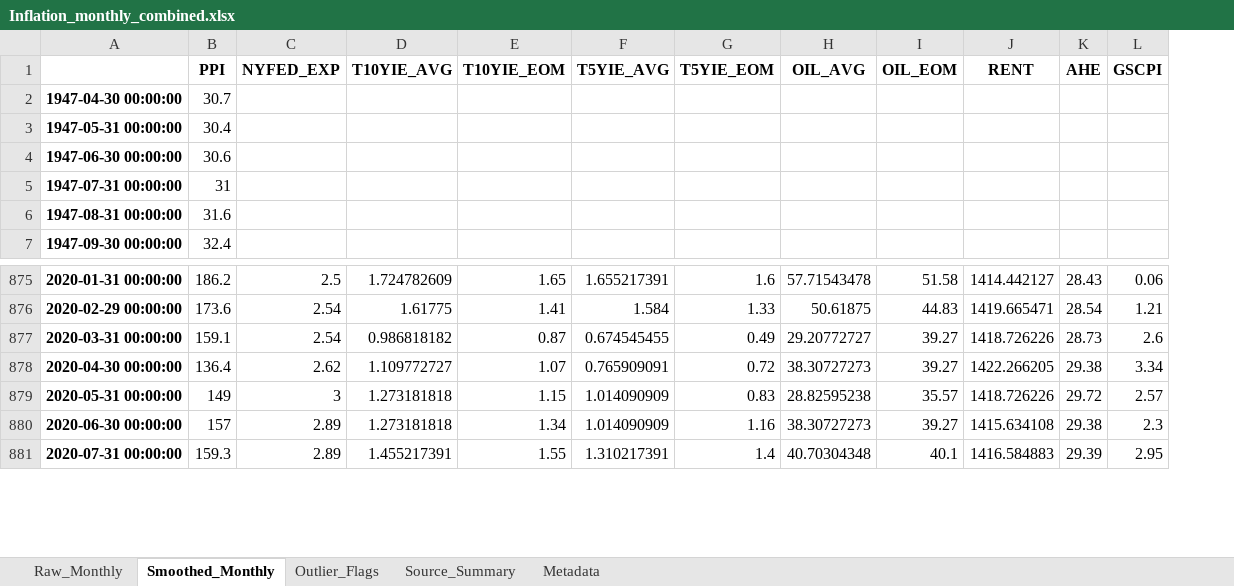
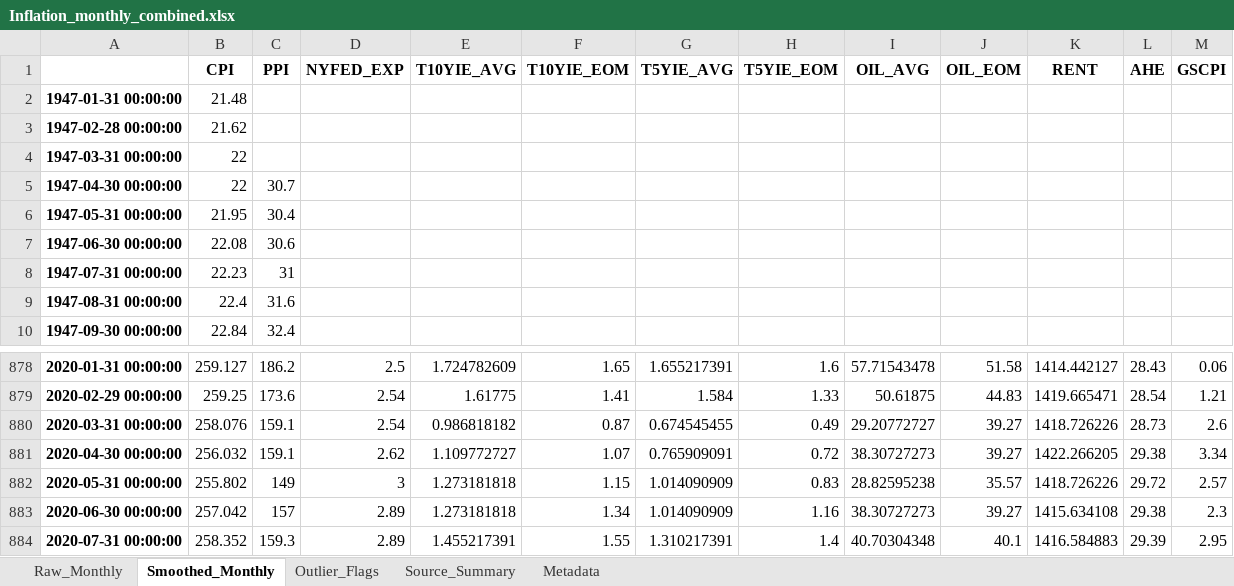
Before and after one commit to MSFE26-FIN-589/APM, an Excel workbook: Inflation_monthly_combined.xlsx, sheet Smoothed_Monthly, drawn as a sheet; only a part is shown, gaps mark what is left out; values as stored, in another font and other column widths than the file's, no borders; addresses are those after the commit; the diff names each change by its address in the sheet, - before the commit and + after, or states it on an @@ line.

```diff
--- a/Inflation_monthly_combined.xlsx (sheet Smoothed_Monthly)
+++ b/Inflation_monthly_combined.xlsx (sheet Smoothed_Monthly)
+column B (CPI), rows 5-10: 22 | 21.95 | 22.08 | 22.23 | 22.4 | 22.84; rows 878-884: 259.127 | 259.25 | 258.076 | 256.032 | 255.802 | 257.042 | 258.352
+row 2: 1947-01-31 00:00:00 | 21.48
+row 3: 1947-02-28 00:00:00 | 21.62
+row 4: 1947-03-31 00:00:00 | 22
-C881 (PPI): 136.4
+C881 (PPI): 159.1
```
Also changed, not shown: sheet Outlier_Flags, sheet Source_Summary, sheet Raw_Monthly, sheet Metadata.
